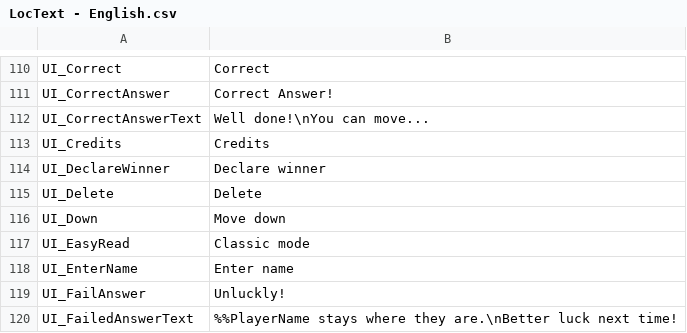
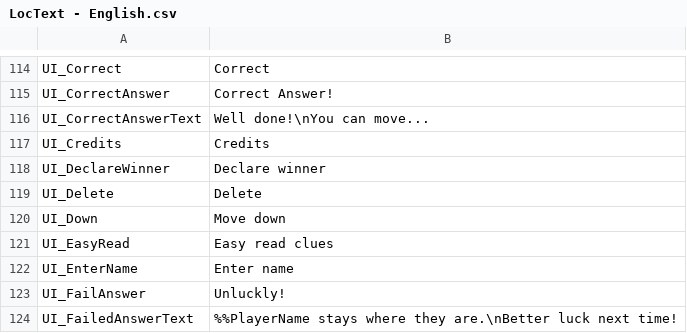
Before and after one commit to GrayMonkey/Err, a CSV file: Assets/Resources/LocText - English.csv, drawn as a sheet; only a part is shown, gaps mark what is left out; the diff covers the shown part only.

```diff
--- a/Assets/Resources/LocText - English.csv
+++ b/Assets/Resources/LocText - English.csv
@@ -116,3 +120,3 @@ UI_Delete,Delete
 UI_Down,Move down
-UI_EasyRead,Classic mode
+UI_EasyRead,Easy read clues
 UI_EnterName,Enter name
```
Also changed, not shown: 5 added rows elsewhere in this file, 43 other files.
